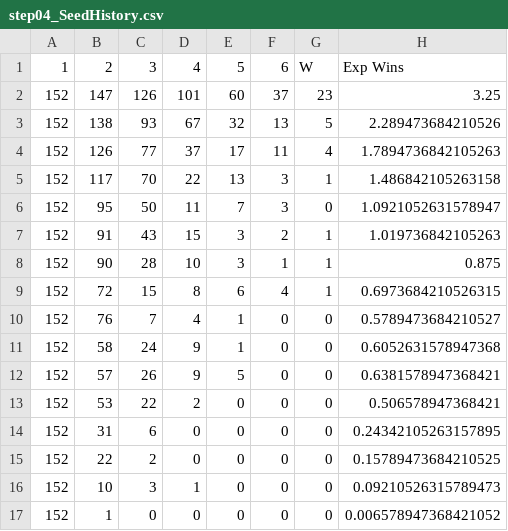
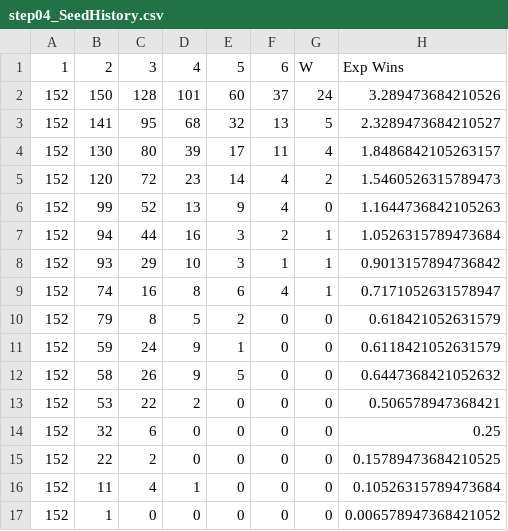
Before and after one commit to harmkenn/Python_Madness_2024, a CSV file: notebooks/step04_SeedHistory.csv, drawn as a sheet.

```diff
--- a/notebooks/step04_SeedHistory.csv
+++ b/notebooks/step04_SeedHistory.csv
@@ -1,17 +1,17 @@
 1,2,3,4,5,6,W,Exp Wins
-152,147,126,101,60,37,23,3.25
-152,138,93,67,32,13,5,2.289473684210526
-152,126,77,37,17,11,4,1.7894736842105263
-152,117,70,22,13,3,1,1.486842105263158
-152,95,50,11,7,3,0,1.0921052631578947
-152,91,43,15,3,2,1,1.019736842105263
-152,90,28,10,3,1,1,0.875
-152,72,15,8,6,4,1,0.6973684210526315
-152,76,7,4,1,0,0,0.5789473684210527
-152,58,24,9,1,0,0,0.6052631578947368
-152,57,26,9,5,0,0,0.6381578947368421
+152,150,128,101,60,37,24,3.289473684210526
+152,141,95,68,32,13,5,2.3289473684210527
+152,130,80,39,17,11,4,1.8486842105263157
+152,120,72,23,14,4,2,1.5460526315789473
+152,99,52,13,9,4,0,1.1644736842105263
+152,94,44,16,3,2,1,1.0526315789473684
+152,93,29,10,3,1,1,0.9013157894736842
+152,74,16,8,6,4,1,0.7171052631578947
+152,79,8,5,2,0,0,0.618421052631579
+152,59,24,9,1,0,0,0.6118421052631579
+152,58,26,9,5,0,0,0.6447368421052632
 152,53,22,2,0,0,0,0.506578947368421
-152,31,6,0,0,0,0,0.24342105263157895
+152,32,6,0,0,0,0,0.25
 152,22,2,0,0,0,0,0.15789473684210525
-152,10,3,1,0,0,0,0.09210526315789473
+152,11,4,1,0,0,0,0.10526315789473684
 152,1,0,0,0,0,0,0.006578947368421052
```
Also changed, not shown: notebooks/step04_PASE.csv, 1 other file.
